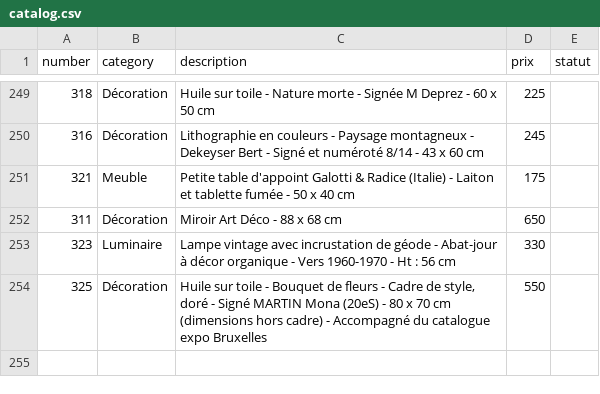
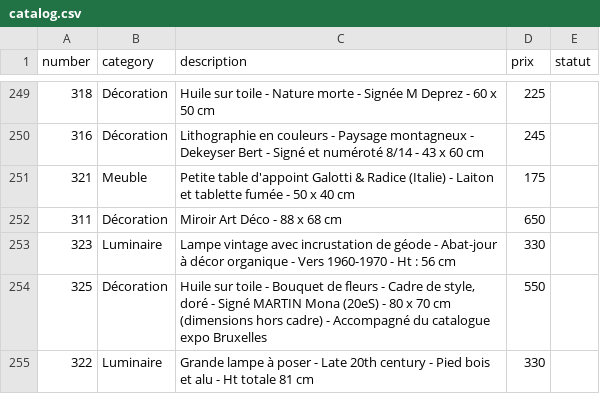
Before and after one commit to htdev-clients/atelier-sauvage, a CSV file: _database/catalog.csv, drawn as a sheet; only a part is shown, gaps mark what is left out.

```diff
--- a/_database/catalog.csv
+++ b/_database/catalog.csv
@@ -255 +255,2 @@
 325;Décoration;Huile sur toile - Bouquet de fleurs - Cadre de style, doré - Signé MARTIN Mona (20eS) - 80 x 70 cm (dimensions hors cadre) - Accompagné du catalogue expo Bruxelles;550;
+322;Luminaire;Grande lampe à poser - Late 20th century - Pied bois et alu - Ht totale 81 cm ;330;
```
Also changed, not shown: 13 other files.
